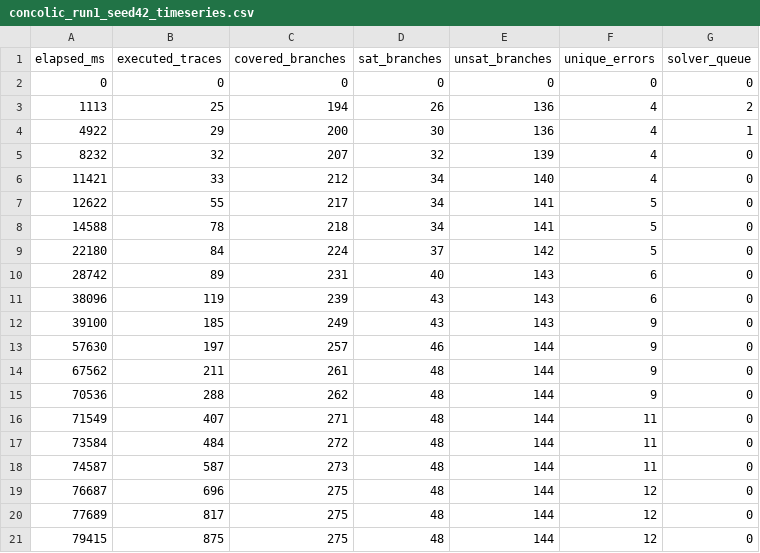
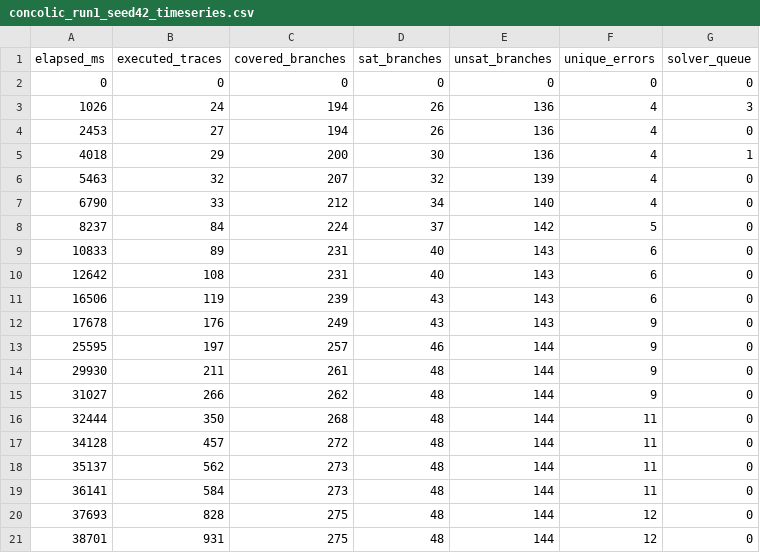
Before and after one commit to EksPC/ASTRE_v2, a CSV file: results/problem11/concolic_run1_seed42_timeseries.csv, drawn as a sheet; only a part is shown; the diff covers the shown part only.

Commit message:
added result files task1

```diff
--- a/results/problem11/concolic_run1_seed42_timeseries.csv
+++ b/results/problem11/concolic_run1_seed42_timeseries.csv
@@ -2,20 +2,20 @@ elapsed_ms,executed_traces,covered_branches,sat_branches,unsat_branches,unique_e
 0,0,0,0,0,0,0
-1113,25,194,26,136,4,2
-4922,29,200,30,136,4,1
-8232,32,207,32,139,4,0
-11421,33,212,34,140,4,0
-12622,55,217,34,141,5,0
-14588,78,218,34,141,5,0
-22180,84,224,37,142,5,0
-28742,89,231,40,143,6,0
-38096,119,239,43,143,6,0
-39100,185,249,43,143,9,0
-57630,197,257,46,144,9,0
-67562,211,261,48,144,9,0
-70536,288,262,48,144,9,0
-71549,407,271,48,144,11,0
-73584,484,272,48,144,11,0
-74587,587,273,48,144,11,0
-76687,696,275,48,144,12,0
-77689,817,275,48,144,12,0
-79415,875,275,48,144,12,0
+1026,24,194,26,136,4,3
+2453,27,194,26,136,4,0
+4018,29,200,30,136,4,1
+5463,32,207,32,139,4,0
+6790,33,212,34,140,4,0
+8237,84,224,37,142,5,0
+10833,89,231,40,143,6,0
+12642,108,231,40,143,6,0
+16506,119,239,43,143,6,0
+17678,176,249,43,143,9,0
+25595,197,257,46,144,9,0
+29930,211,261,48,144,9,0
+31027,266,262,48,144,9,0
+32444,350,268,48,144,11,0
+34128,457,272,48,144,11,0
+35137,562,273,48,144,11,0
+36141,584,273,48,144,11,0
+37693,828,275,48,144,12,0
+38701,931,275,48,144,12,0
```
Also changed, not shown: 19 edited cells elsewhere in this file, 40 other files.
